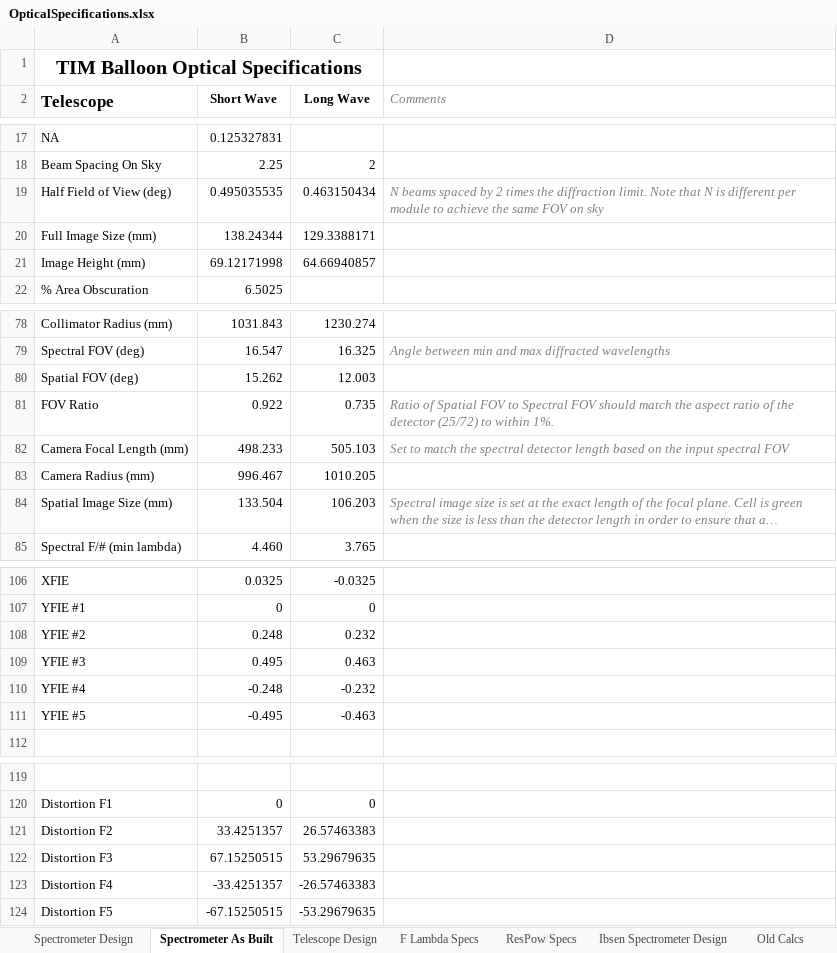
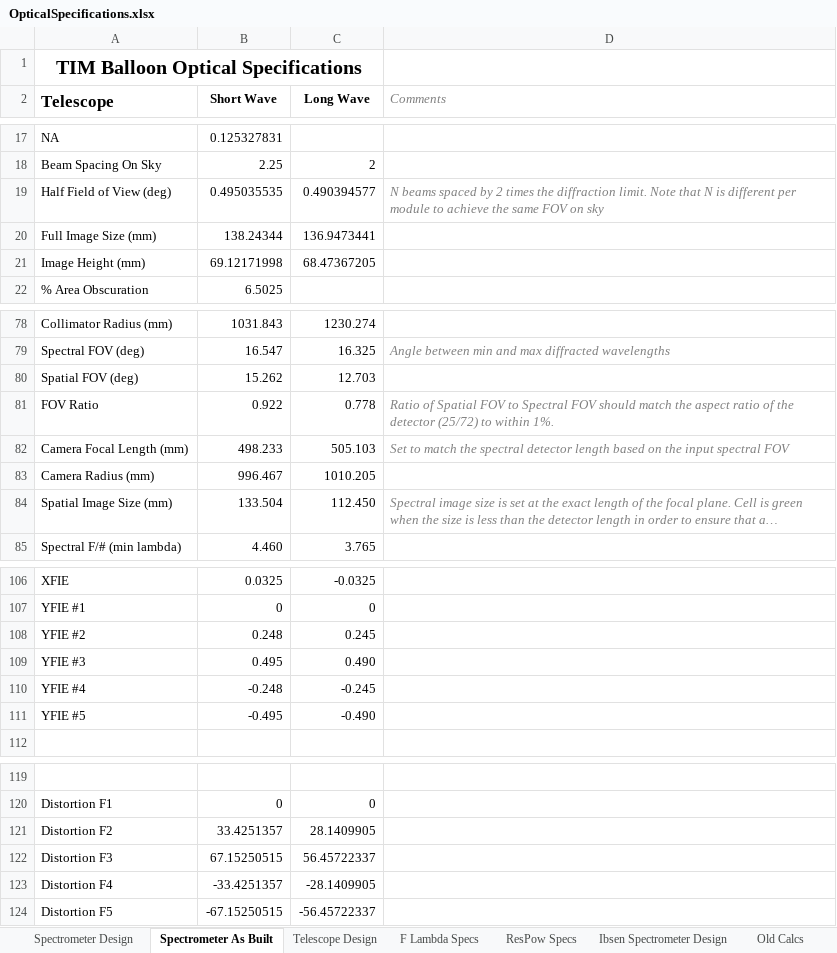
Before and after one commit to tim-balloon/tim-inst_modl, an Excel workbook: optics_analysis/OpticalSpecifications.xlsx, sheet Spectrometer As Built, drawn as a sheet; only a part is shown, gaps mark what is left out; long unchanged cells end in …; values as stored, in another font and other column widths than the file's, no borders; conditional formats not drawn; the diff covers the shown part only; the diff names each change by its address in the sheet, - before the commit and + after, or states it on an @@ line.

Commit message:
Include out of band POP analysis data

```diff
--- a/optics_analysis/OpticalSpecifications.xlsx (sheet Spectrometer As Built)
+++ b/optics_analysis/OpticalSpecifications.xlsx (sheet Spectrometer As Built)
-C19 (Long Wave): 0.463150434
+C19 (Long Wave): 0.490394577
-C20 (Long Wave): 129.3388171
+C20 (Long Wave): 136.9473441
-C21 (Long Wave): 64.66940857
+C21 (Long Wave): 68.47367205
-C80 (Long Wave): 12.003
+C80 (Long Wave): 12.703
-C81 (Long Wave): 0.735
+C81 (Long Wave): 0.778
-C84 (Long Wave): 106.203
+C84 (Long Wave): 112.450
-C108 (Long Wave): 0.232
+C108 (Long Wave): 0.245
-C109 (Long Wave): 0.463
+C109 (Long Wave): 0.490
-C110 (Long Wave): -0.232
+C110 (Long Wave): -0.245
-C111 (Long Wave): -0.463
+C111 (Long Wave): -0.490
-C121 (Long Wave): 26.57463383
+C121 (Long Wave): 28.1409905
-C122 (Long Wave): 53.29679635
+C122 (Long Wave): 56.45722337
-C123 (Long Wave): -26.57463383
+C123 (Long Wave): -28.1409905
-C124 (Long Wave): -53.29679635
+C124 (Long Wave): -56.45722337
```
Also changed, not shown: 7 edited cells elsewhere in this sheet, formulas that keep their value, 1 other file.
